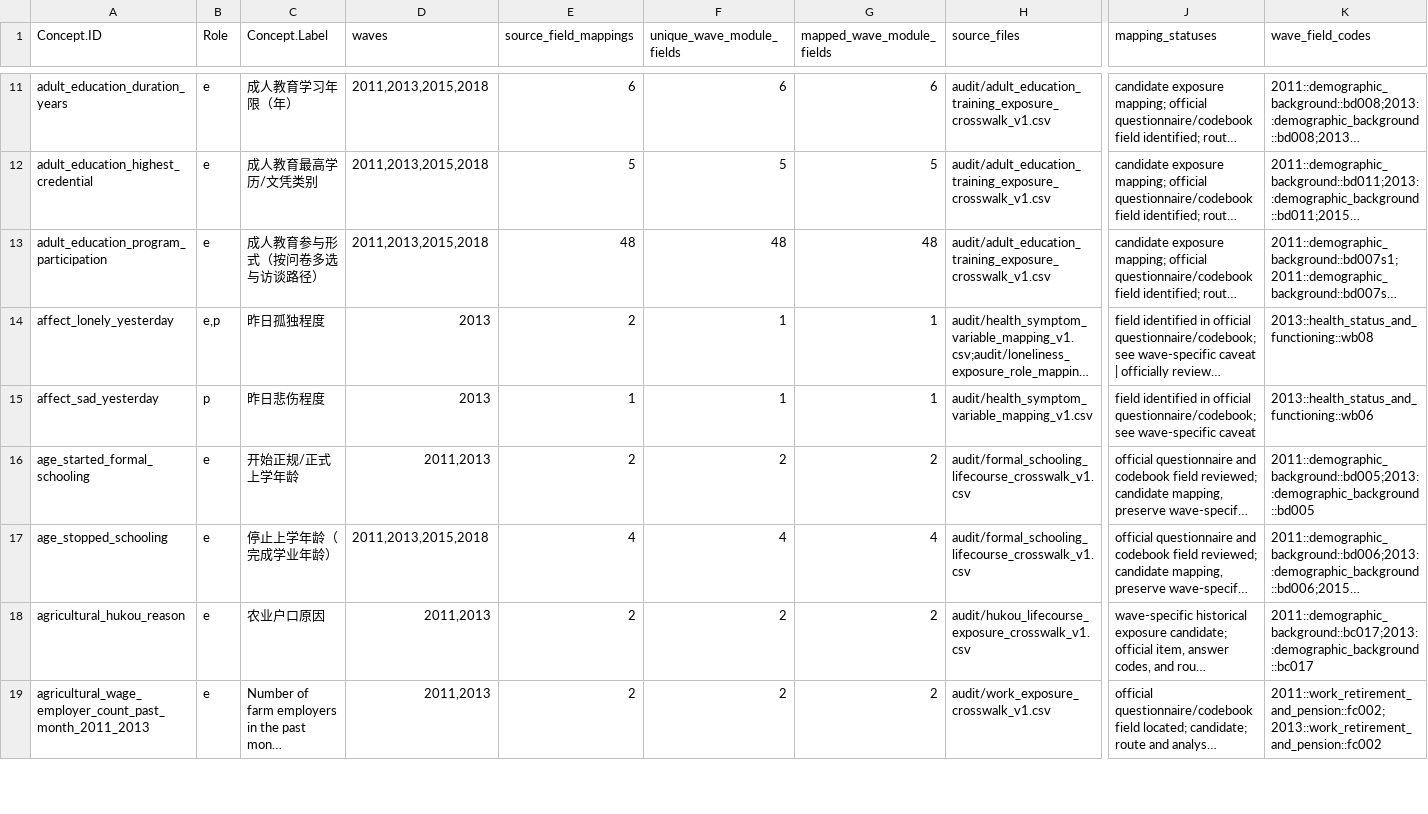
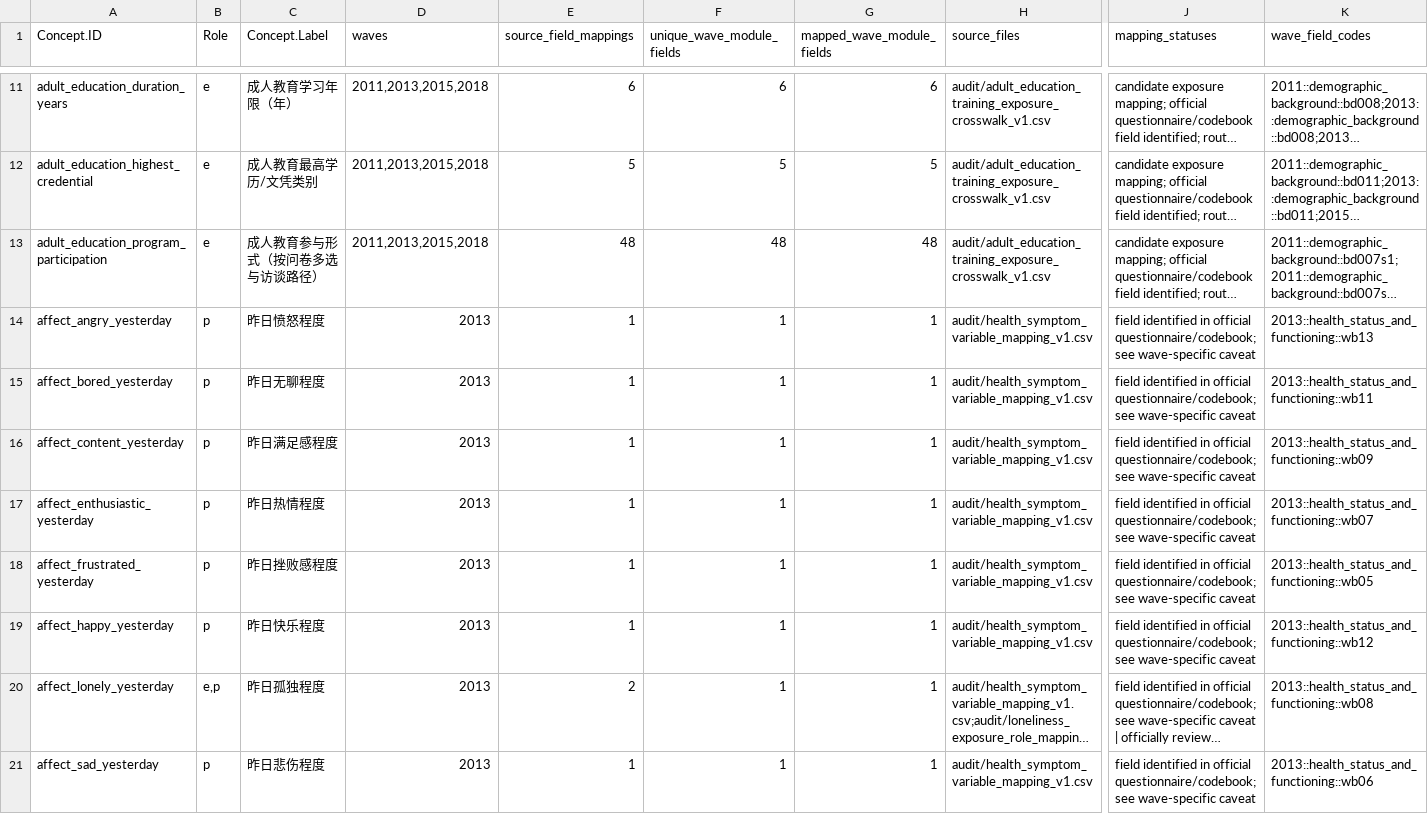
Before and after one commit to calebchu40-gif/charls-exwas-atlas, a CSV file: audit/ep_concept_candidate_summary_v1.csv, drawn as a sheet; only a part is shown, gaps mark what is left out; the shorter side is filled out with more unchanged rows; long unchanged cells end in …; rows hold the shown columns only; the diff covers the shown part only; the diff names each change by its address in the sheet, - before the commit and + after, or states it on an @@ line.

```diff
--- a/audit/ep_concept_candidate_summary_v1.csv
+++ b/audit/ep_concept_candidate_summary_v1.csv
+row 14: affect_angry_yesterday | p | 昨日愤怒程度 | 2013 | 1 | 1 | 1 | audit/health_symptom_variable_mapping_v1.csv | field identified in official questionnaire/codebook; see wave-specific caveat | 2013::health_status_and_functioning::wb13
+row 15: affect_bored_yesterday | p | 昨日无聊程度 | 2013 | 1 | 1 | 1 | audit/health_symptom_variable_mapping_v1.csv | field identified in official questionnaire/codebook; see wave-specific caveat | 2013::health_status_and_functioning::wb11
+row 16: affect_content_yesterday | p | 昨日满足感程度 | 2013 | 1 | 1 | 1 | audit/health_symptom_variable_mapping_v1.csv | field identified in official questionnaire/codebook; see wave-specific caveat | 2013::health_status_and_functioning::wb09
+row 17: affect_enthusiastic_yesterday | p | 昨日热情程度 | 2013 | 1 | 1 | 1 | audit/health_symptom_variable_mapping_v1.csv | field identified in official questionnaire/codebook; see wave-specific caveat | 2013::health_status_and_functioning::wb07
+row 18: affect_frustrated_yesterday | p | 昨日挫败感程度 | 2013 | 1 | 1 | 1 | audit/health_symptom_variable_mapping_v1.csv | field identified in official questionnaire/codebook; see wave-specific caveat | 2013::health_status_and_functioning::wb05
+row 19: affect_happy_yesterday | p | 昨日快乐程度 | 2013 | 1 | 1 | 1 | audit/health_symptom_variable_mapping_v1.csv | field identified in official questionnaire/codebook; see wave-specific caveat | 2013::health_status_and_functioning::wb12
```
Also changed, not shown: 3 added rows elsewhere in this file, audit/candidate_concept_category_counts_v1.csv, audit/charls_atlas_candidate_domain_counts_v0.csv, 29 other files.
